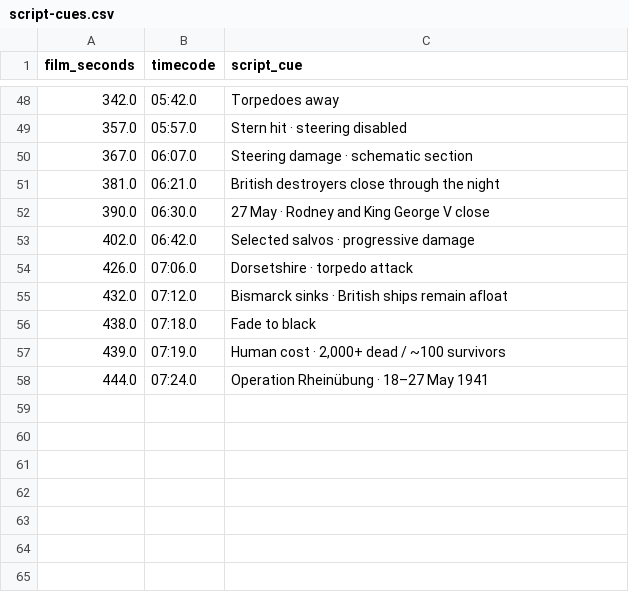
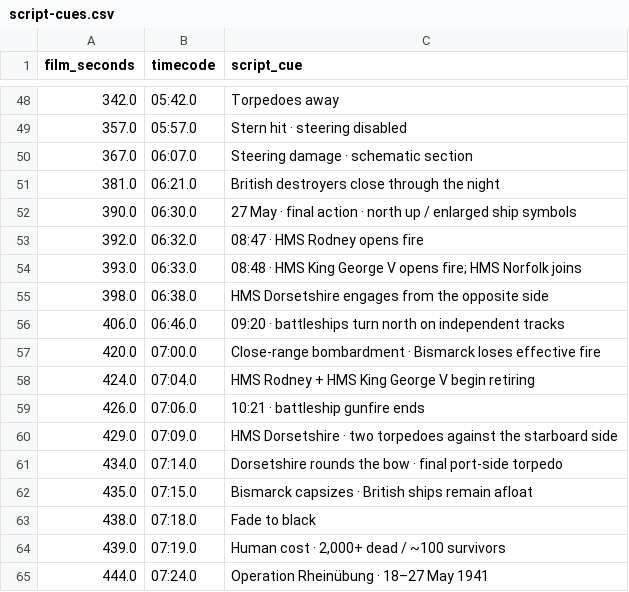
Before and after one commit to CalculusKiddo/codex-attempt-2, a CSV file: bismarck-timeline/script-cues.csv, drawn as a sheet; only a part is shown, gaps mark what is left out.

```diff
--- a/bismarck-timeline/script-cues.csv
+++ b/bismarck-timeline/script-cues.csv
@@ -51,6 +51,13 @@ film_seconds,timecode,script_cue
 381.0,06:21.0,"British destroyers close through the night"
-390.0,06:30.0,"27 May · Rodney and King George V close"
-402.0,06:42.0,"Selected salvos · progressive damage"
-426.0,07:06.0,"Dorsetshire · torpedo attack"
-432.0,07:12.0,"Bismarck sinks · British ships remain afloat"
+390.0,06:30.0,"27 May · final action · north up / enlarged ship symbols"
+392.0,06:32.0,"08:47 · HMS Rodney opens fire"
+393.0,06:33.0,"08:48 · HMS King George V opens fire; HMS Norfolk joins"
+398.0,06:38.0,"HMS Dorsetshire engages from the opposite side"
+406.0,06:46.0,"09:20 · battleships turn north on independent tracks"
+420.0,07:00.0,"Close-range bombardment · Bismarck loses effective fire"
+424.0,07:04.0,"HMS Rodney + HMS King George V begin retiring"
+426.0,07:06.0,"10:21 · battleship gunfire ends"
+429.0,07:09.0,"HMS Dorsetshire · two torpedoes against the starboard side"
+434.0,07:14.0,"Dorsetshire rounds the bow · final port-side torpedo"
+435.0,07:15.0,"Bismarck capsizes · British ships remain afloat"
 438.0,07:18.0,"Fade to black"
```
Also changed, not shown: bismarck-timeline/ship-state-ledger.csv, 7 other files.
